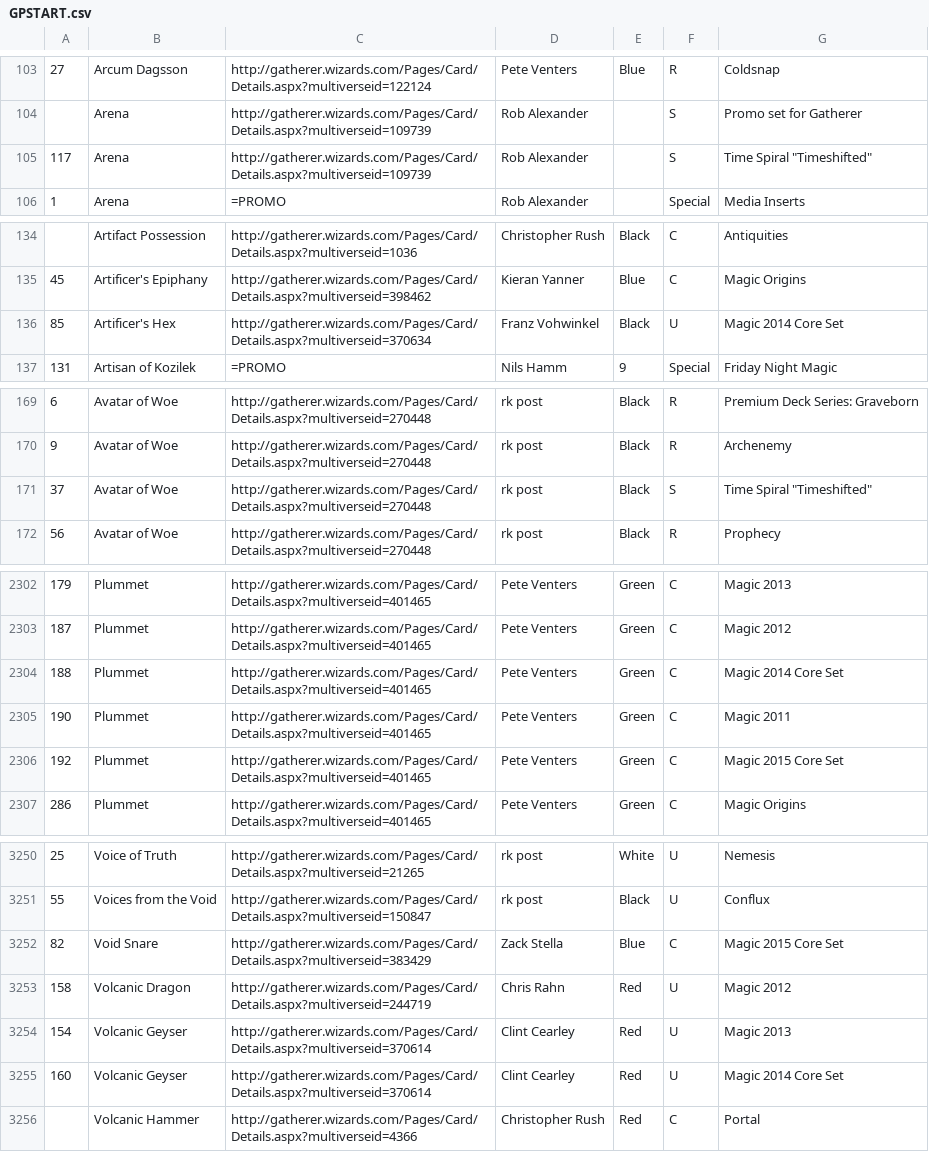
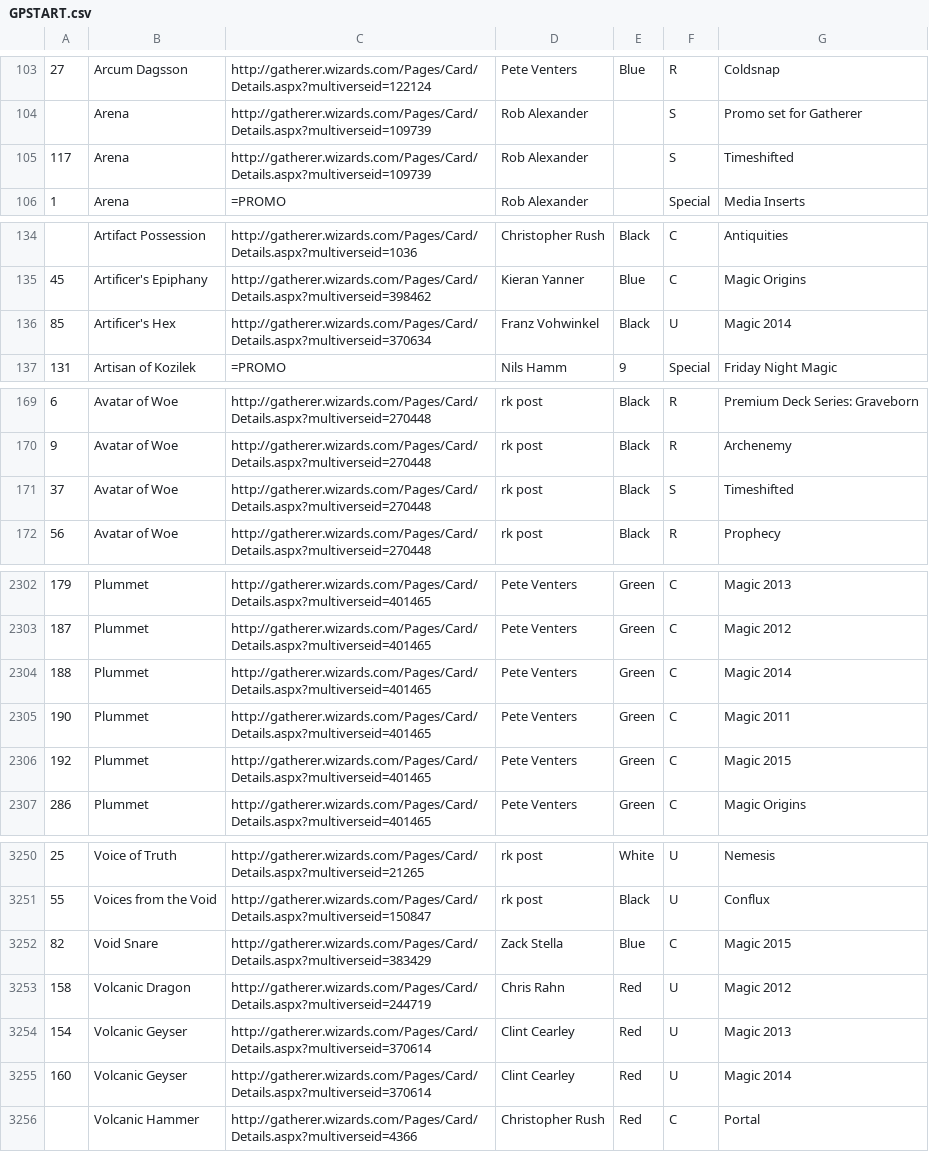
Before and after one commit to ibanner56/gpseatacart, a CSV file: GPSTART.csv, drawn as a sheet; only a part is shown, gaps mark what is left out; the diff covers the shown part only.

Commit message:
Printing changes for magiccards.info

```diff
--- a/GPSTART.csv
+++ b/GPSTART.csv
@@ -104,3 +104,3 @@
 ,Arena,http://gatherer.wizards.com/Pages/Card/Details.aspx?multiverseid=109739,Rob Alexander,,S,Promo set for Gatherer
-117,Arena,http://gatherer.wizards.com/Pages/Card/Details.aspx?multiverseid=109739,Rob Alexander,,S,"Time Spiral ""Timeshifted"""
+117,Arena,http://gatherer.wizards.com/Pages/Card/Details.aspx?multiverseid=109739,Rob Alexander,,S,Timeshifted
 1,Arena,=PROMO,Rob Alexander,,Special,Media Inserts
@@ -135,3 +135,3 @@
 45,Artificer's Epiphany,http://gatherer.wizards.com/Pages/Card/Details.aspx?multiverseid=398462,Kieran Yanner,Blue,C,Magic Origins
-85,Artificer's Hex,http://gatherer.wizards.com/Pages/Card/Details.aspx?multiverseid=370634,Franz Vohwinkel,Black,U,Magic 2014 Core Set
+85,Artificer's Hex,http://gatherer.wizards.com/Pages/Card/Details.aspx?multiverseid=370634,Franz Vohwinkel,Black,U,Magic 2014
 131,Artisan of Kozilek,=PROMO,Nils Hamm,9,Special,Friday Night Magic
@@ -170,3 +170,3 @@
 9,Avatar of Woe,http://gatherer.wizards.com/Pages/Card/Details.aspx?multiverseid=270448,rk post,Black,R,Archenemy
-37,Avatar of Woe,http://gatherer.wizards.com/Pages/Card/Details.aspx?multiverseid=270448,rk post,Black,S,"Time Spiral ""Timeshifted"""
+37,Avatar of Woe,http://gatherer.wizards.com/Pages/Card/Details.aspx?multiverseid=270448,rk post,Black,S,Timeshifted
 56,Avatar of Woe,http://gatherer.wizards.com/Pages/Card/Details.aspx?multiverseid=270448,rk post,Black,R,Prophecy
@@ -2303,5 +2303,5 @@
 187,Plummet,http://gatherer.wizards.com/Pages/Card/Details.aspx?multiverseid=401465,Pete Venters,Green,C,Magic 2012
-188,Plummet,http://gatherer.wizards.com/Pages/Card/Details.aspx?multiverseid=401465,Pete Venters,Green,C,Magic 2014 Core Set
+188,Plummet,http://gatherer.wizards.com/Pages/Card/Details.aspx?multiverseid=401465,Pete Venters,Green,C,Magic 2014
 190,Plummet,http://gatherer.wizards.com/Pages/Card/Details.aspx?multiverseid=401465,Pete Venters,Green,C,Magic 2011
-192,Plummet,http://gatherer.wizards.com/Pages/Card/Details.aspx?multiverseid=401465,Pete Venters,Green,C,Magic 2015 Core Set
+192,Plummet,http://gatherer.wizards.com/Pages/Card/Details.aspx?multiverseid=401465,Pete Venters,Green,C,Magic 2015
 286,Plummet,http://gatherer.wizards.com/Pages/Card/Details.aspx?multiverseid=401465,Pete Venters,Green,C,Magic Origins
@@ -3251,6 +3251,6 @@
 55,Voices from the Void,http://gatherer.wizards.com/Pages/Card/Details.aspx?multiverseid=150847,rk post,Black,U,Conflux
-82,Void Snare,http://gatherer.wizards.com/Pages/Card/Details.aspx?multiverseid=383429,Zack Stella,Blue,C,Magic 2015 Core Set
+82,Void Snare,http://gatherer.wizards.com/Pages/Card/Details.aspx?multiverseid=383429,Zack Stella,Blue,C,Magic 2015
 158,Volcanic Dragon,http://gatherer.wizards.com/Pages/Card/Details.aspx?multiverseid=244719,Chris Rahn,Red,U,Magic 2012
 154,Volcanic Geyser,http://gatherer.wizards.com/Pages/Card/Details.aspx?multiverseid=370614,Clint Cearley,Red,U,Magic 2013
-160,Volcanic Geyser,http://gatherer.wizards.com/Pages/Card/Details.aspx?multiverseid=370614,Clint Cearley,Red,U,Magic 2014 Core Set
+160,Volcanic Geyser,http://gatherer.wizards.com/Pages/Card/Details.aspx?multiverseid=370614,Clint Cearley,Red,U,Magic 2014
 ,Volcanic Hammer,http://gatherer.wizards.com/Pages/Card/Details.aspx?multiverseid=4366,Christopher Rush,Red,C,Portal
```
Also changed, not shown: 54 edited cells elsewhere in this file.
